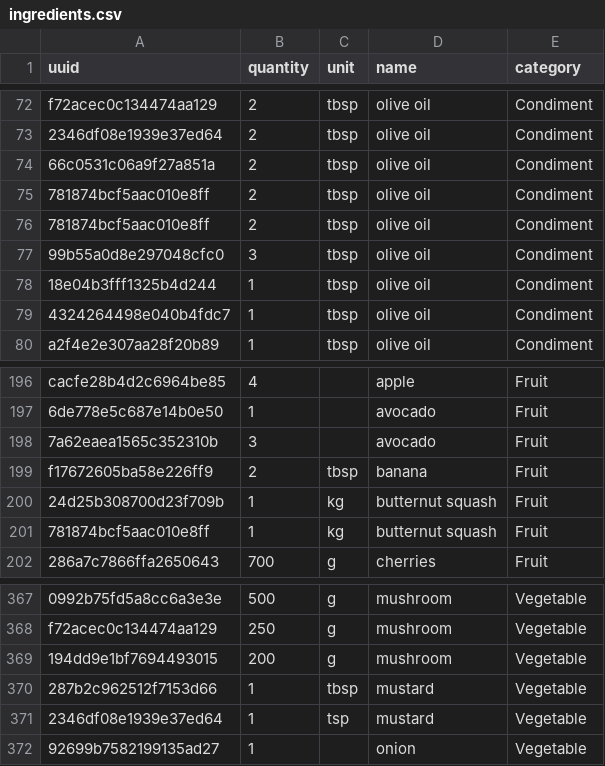
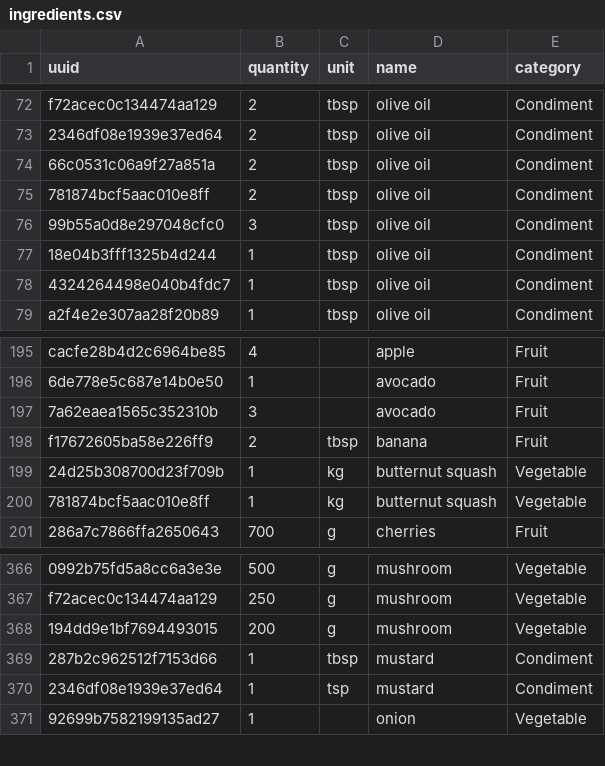
Before and after one commit to mandou13/KROK, a CSV file: db/datas/ingredients.csv, drawn as a sheet; only a part is shown, gaps mark what is left out.

```diff
--- a/db/datas/ingredients.csv
+++ b/db/datas/ingredients.csv
@@ -75,3 +75,2 @@ f72acec0c134474aa129;2;tbsp;olive oil;Condiment
 781874bcf5aac010e8ff;2;tbsp;olive oil;Condiment
-781874bcf5aac010e8ff;2;tbsp;olive oil;Condiment
 99b55a0d8e297048cfc0;3;tbsp;olive oil;Condiment
@@ -199,4 +198,4 @@ cacfe28b4d2c6964be85;4;;apple;Fruit
 f17672605ba58e226ff9;2;tbsp;banana;Fruit
-24d25b308700d23f709b;1;kg;butternut squash;Fruit
-781874bcf5aac010e8ff;1;kg;butternut squash;Fruit
+24d25b308700d23f709b;1;kg;butternut squash;Vegetable
+781874bcf5aac010e8ff;1;kg;butternut squash;Vegetable
 286a7c7866ffa2650643;700;g;cherries;Fruit
@@ -369,4 +368,4 @@ f72acec0c134474aa129;250;g;mushroom;Vegetable
 194dd9e1bf7694493015;200;g;mushroom;Vegetable
-287b2c962512f7153d66;1;tbsp;mustard;Vegetable
-2346df08e1939e37ed64;1;tsp;mustard;Vegetable
+287b2c962512f7153d66;1;tbsp;mustard;Condiment
+2346df08e1939e37ed64;1;tsp;mustard;Condiment
 92699b7582199135ad27;1;;onion;Vegetable
```
Also changed, not shown: 2 other files.
